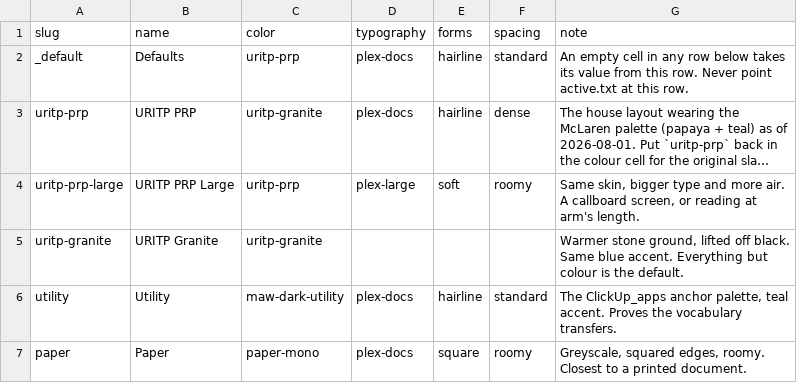
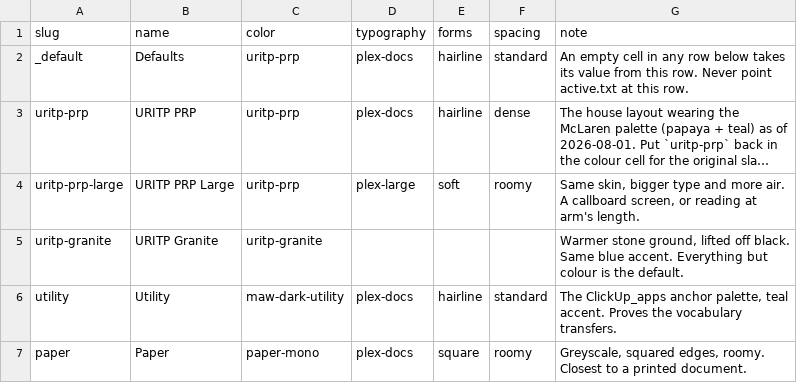
Before and after one commit to maw-agents/uritp-docs, a TSV file: theme/themes.tsv, drawn as a sheet; long unchanged cells end in …; the diff names each change by its address in the sheet, - before the commit and + after, or states it on an @@ line.

Commit message:
Update themes.tsv

```diff
--- a/theme/themes.tsv
+++ b/theme/themes.tsv
-C3 (color): uritp-granite
+C3 (color): uritp-prp
```
